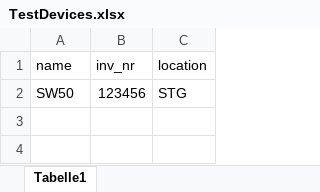
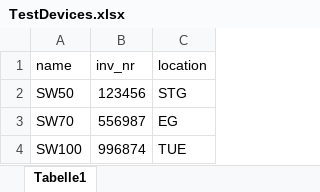
Before and after one commit to NetPluma/config-generator, an Excel workbook: TestFiles/TestDevices.xlsx, sheet Tabelle1, drawn as a sheet; values as stored, in another font and other column widths than the file's, no borders; the diff names each change by its address in the sheet, - before the commit and + after, or states it on an @@ line.

```diff
--- a/TestFiles/TestDevices.xlsx (sheet Tabelle1)
+++ b/TestFiles/TestDevices.xlsx (sheet Tabelle1)
+row 3: SW70 | 556987 | EG
+row 4: SW100 | 996874 | TUE
```
Also changed, not shown: 7 other files.
